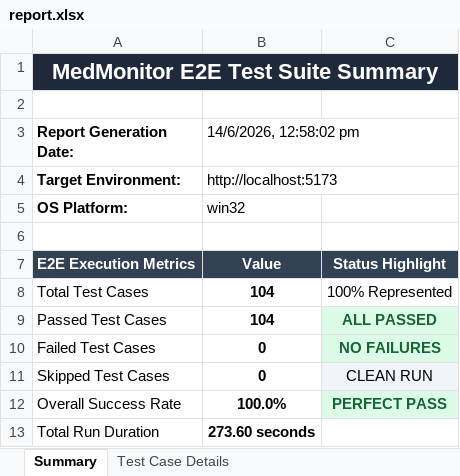
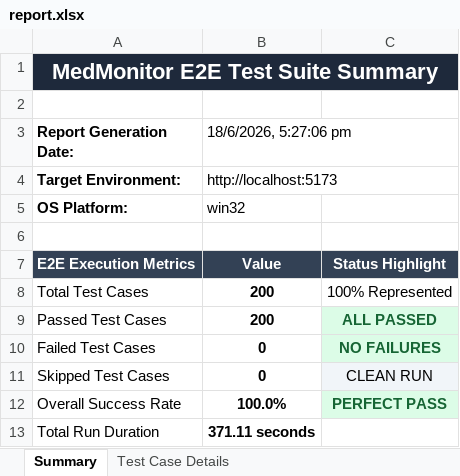
Before and after one commit to SrikeshK/MedMonitor-AI-Web, an Excel workbook: selenium-tests/reports/excel/report.xlsx, sheet Summary, drawn as a sheet; values as stored, in another font and other column widths than the file's, no borders; the diff names each change by its address in the sheet, - before the commit and + after, or states it on an @@ line.

```diff
--- a/selenium-tests/reports/excel/report.xlsx (sheet Summary)
+++ b/selenium-tests/reports/excel/report.xlsx (sheet Summary)
-B3: 14/6/2026, 12:58:02 pm
+B3: 18/6/2026, 5:27:06 pm
-B8:B9 (18/6/2026, 5:27:06 pm): 104
+B8:B9 (18/6/2026, 5:27:06 pm): 200
-B13 (18/6/2026, 5:27:06 pm): 273.60 seconds
+B13 (18/6/2026, 5:27:06 pm): 371.11 seconds
```
Also changed, not shown: sheet Test Case Details, 12 other files.
